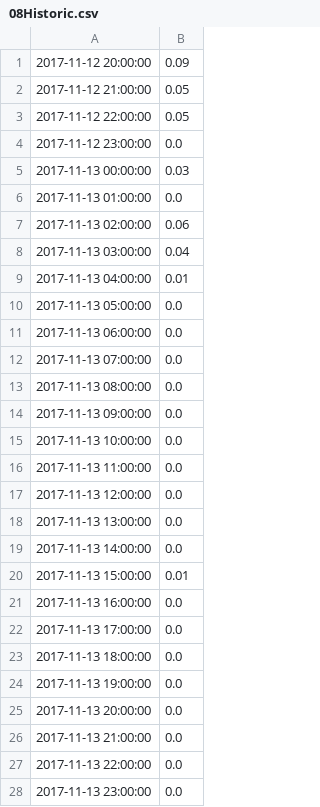
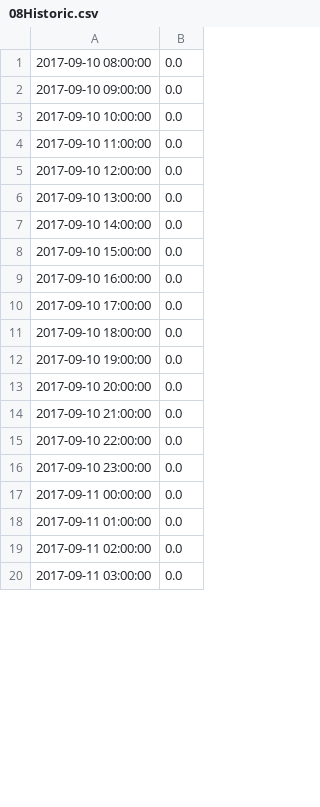
Before and after one commit to LikeAKemper/CodingChemistry18, a CSV file: DataAquisition/WebsiteData/08Historic.csv, drawn as a sheet; only a part is shown; the diff covers the shown part only.

```diff
--- a/DataAquisition/WebsiteData/08Historic.csv
+++ b/DataAquisition/WebsiteData/08Historic.csv
@@ -1,28 +1,20 @@
-2017-11-12 20:00:00,0.09
-2017-11-12 21:00:00,0.05
-2017-11-12 22:00:00,0.05
-2017-11-12 23:00:00,0.0
-2017-11-13 00:00:00,0.03
-2017-11-13 01:00:00,0.0
-2017-11-13 02:00:00,0.06
-2017-11-13 03:00:00,0.04
-2017-11-13 04:00:00,0.01
-2017-11-13 05:00:00,0.0
-2017-11-13 06:00:00,0.0
-2017-11-13 07:00:00,0.0
-2017-11-13 08:00:00,0.0
-2017-11-13 09:00:00,0.0
-2017-11-13 10:00:00,0.0
-2017-11-13 11:00:00,0.0
-2017-11-13 12:00:00,0.0
-2017-11-13 13:00:00,0.0
-2017-11-13 14:00:00,0.0
-2017-11-13 15:00:00,0.01
-2017-11-13 16:00:00,0.0
-2017-11-13 17:00:00,0.0
-2017-11-13 18:00:00,0.0
-2017-11-13 19:00:00,0.0
-2017-11-13 20:00:00,0.0
-2017-11-13 21:00:00,0.0
-2017-11-13 22:00:00,0.0
-2017-11-13 23:00:00,0.0
+2017-09-10 08:00:00,0.0
+2017-09-10 09:00:00,0.0
+2017-09-10 10:00:00,0.0
+2017-09-10 11:00:00,0.0
+2017-09-10 12:00:00,0.0
+2017-09-10 13:00:00,0.0
+2017-09-10 14:00:00,0.0
+2017-09-10 15:00:00,0.0
+2017-09-10 16:00:00,0.0
+2017-09-10 17:00:00,0.0
+2017-09-10 18:00:00,0.0
+2017-09-10 19:00:00,0.0
+2017-09-10 20:00:00,0.0
+2017-09-10 21:00:00,0.0
+2017-09-10 22:00:00,0.0
+2017-09-10 23:00:00,0.0
+2017-09-11 00:00:00,0.0
+2017-09-11 01:00:00,0.0
+2017-09-11 02:00:00,0.0
+2017-09-11 03:00:00,0.0
```
Also changed, not shown: 41 added rows, 3 removed rows and 31 edited cells elsewhere in this file, DataAquisition/WebsiteData/05Historic.csv, DataAquisition/WebsiteData/06Historic.csv, 10 other files.
